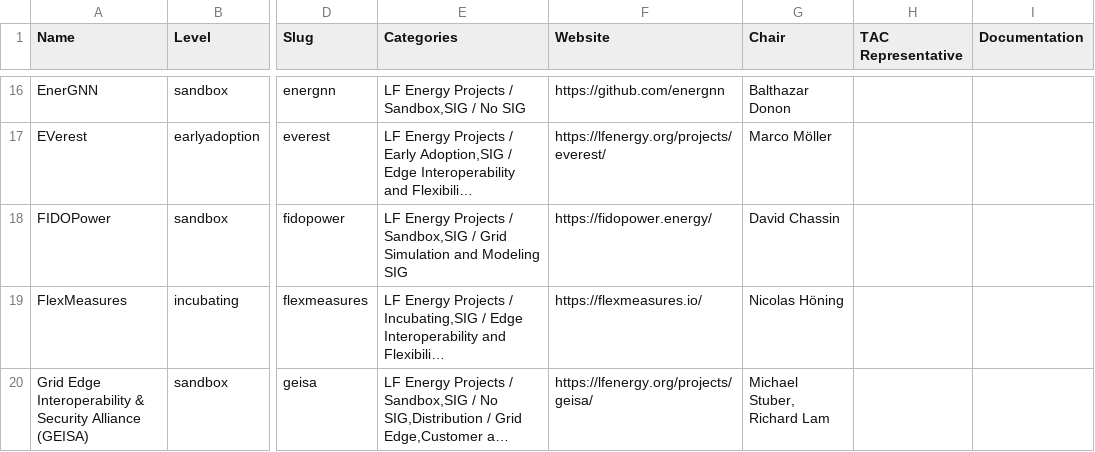
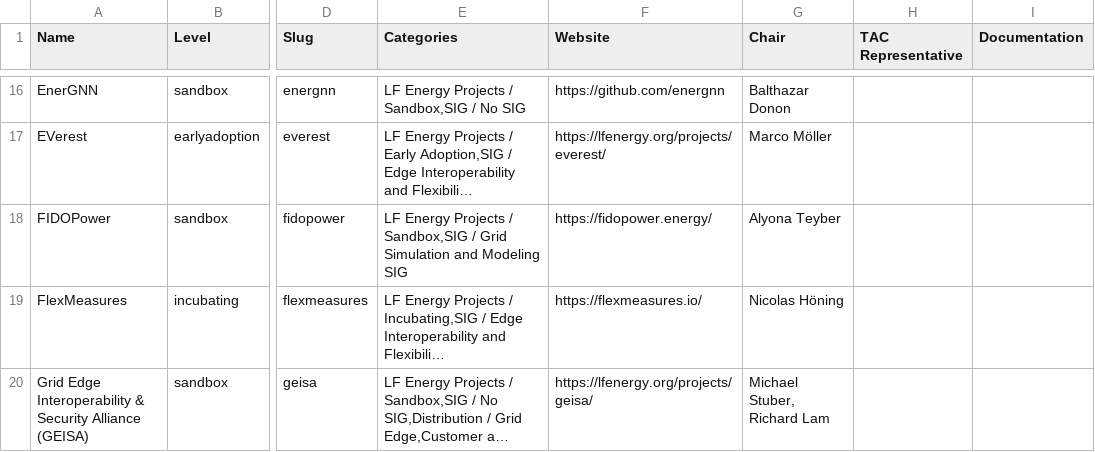
Before and after one commit to lf-energy/tac, a CSV file: _data/projects.csv, drawn as a sheet; only a part is shown, gaps mark what is left out; long unchanged cells end in …; the diff covers the shown part only; the diff names each change by its address in the sheet, - before the commit and + after, or states it on an @@ line.

```diff
--- a/_data/projects.csv
+++ b/_data/projects.csv
-G18 (Chair): David Chassin
+G18 (Chair): Alyona Teyber
```
Also changed, not shown: 1 removed row and 3 edited cells elsewhere in this file, _data/meeting-agenda-items.csv.
